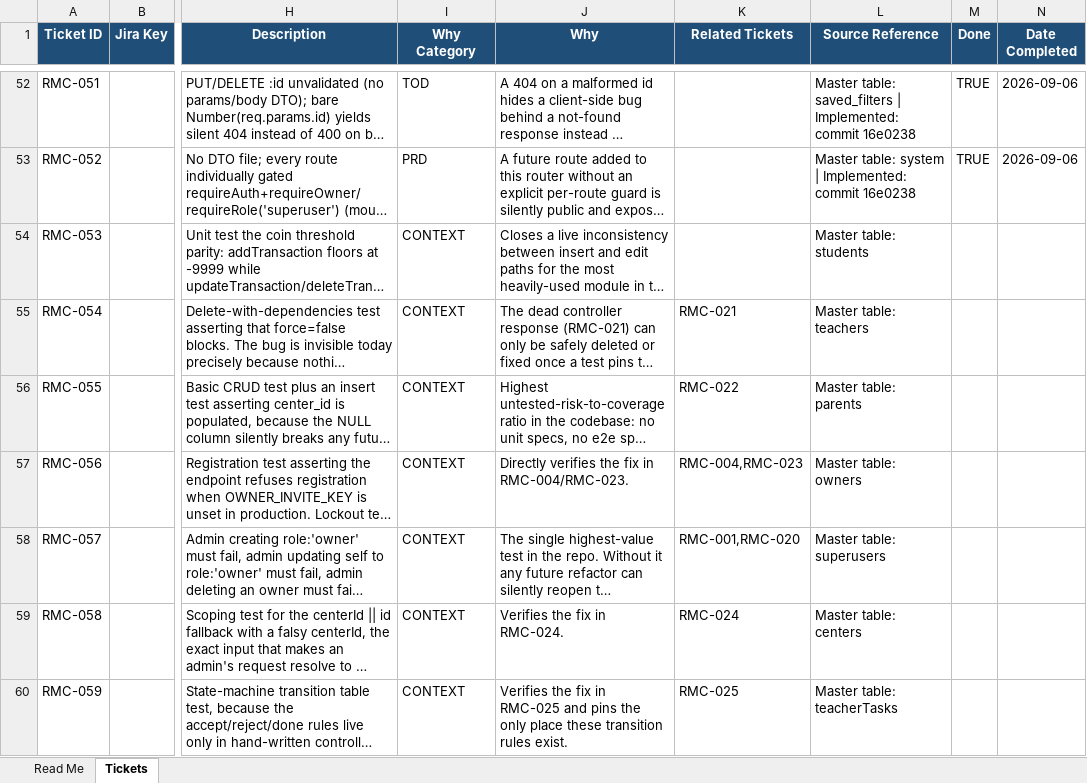
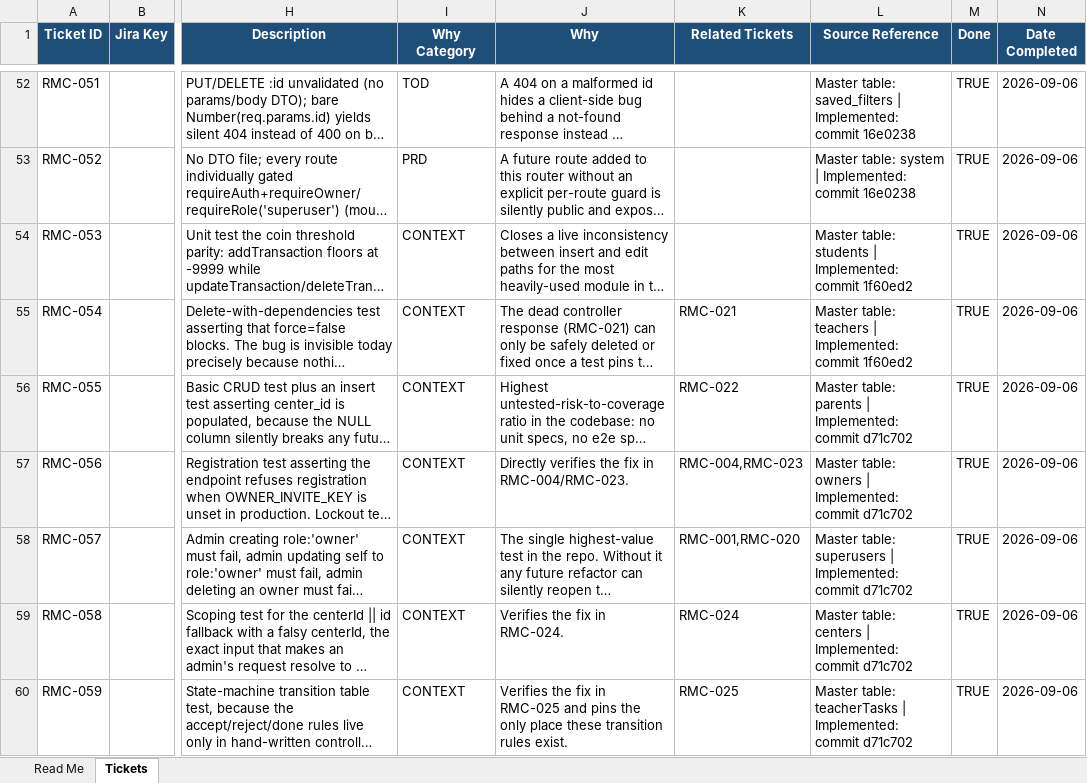
Before and after one commit to mrkadirov2005/RMC, an Excel workbook: docs/RMC-backend-audit-tickets.xlsx, sheet Tickets, drawn as a sheet; only a part is shown, gaps mark what is left out; long unchanged cells end in …; values as stored, in another font and other column widths than the file's, no borders; the diff covers the shown part only; the diff names each change by its address in the sheet, - before the commit and + after, or states it on an @@ line.

```diff
--- a/docs/RMC-backend-audit-tickets.xlsx (sheet Tickets)
+++ b/docs/RMC-backend-audit-tickets.xlsx (sheet Tickets)
-L54 (Source Reference): Master table: students
+L54 (Source Reference): Master table: students | Implemented: commit 1f60ed2
-M54:M60 (Done): (empty)
+M54:M60 (Done): TRUE
-N54:N60 (Date Completed): (empty)
+N54:N60 (Date Completed): 2026-09-06
-L55 (Source Reference): Master table: teachers
+L55 (Source Reference): Master table: teachers | Implemented: commit 1f60ed2
-L56 (Source Reference): Master table: parents
+L56 (Source Reference): Master table: parents | Implemented: commit d71c702
-L57 (Source Reference): Master table: owners
+L57 (Source Reference): Master table: owners | Implemented: commit d71c702
-L58 (Source Reference): Master table: superusers
+L58 (Source Reference): Master table: superusers | Implemented: commit d71c702
-L59 (Source Reference): Master table: centers
+L59 (Source Reference): Master table: centers | Implemented: commit d71c702
-L60 (Source Reference): Master table: teacherTasks
+L60 (Source Reference): Master table: teacherTasks | Implemented: commit d71c702
```
Also changed, not shown: 93 edited cells elsewhere in this sheet, 1 other file.
